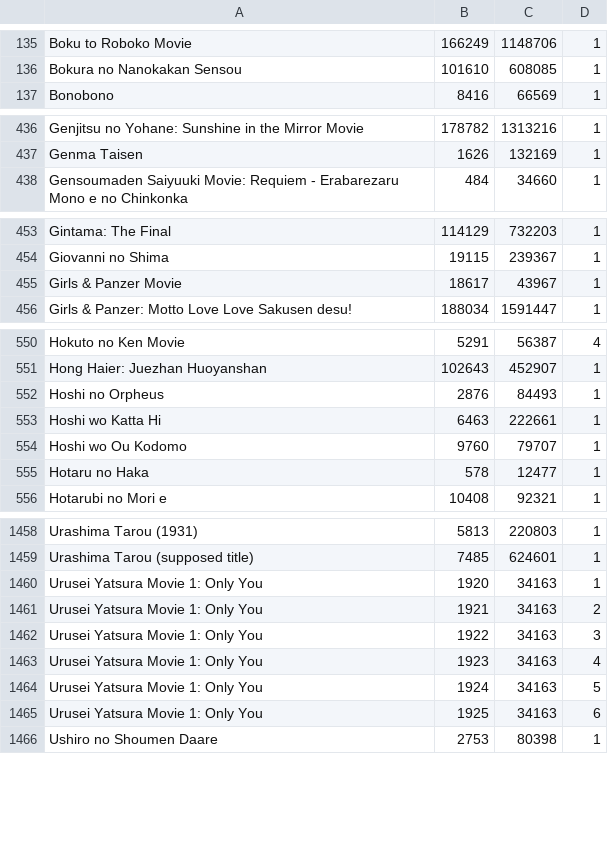
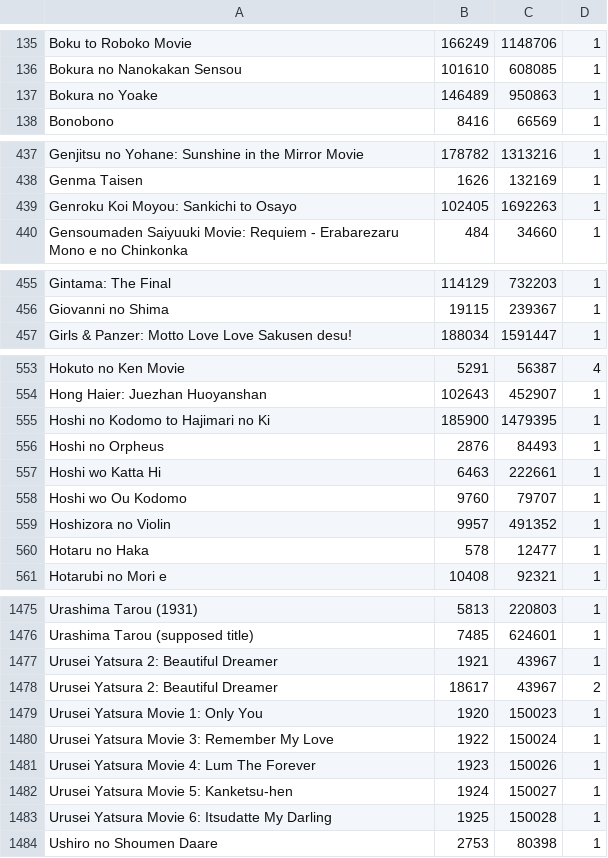
Before and after one commit to noggl/AniListToTVDB, a CSV file: mapping.csv, drawn as a sheet; only a part is shown, gaps mark what is left out; the diff covers the shown part only.

```diff
--- a/mapping.csv
+++ b/mapping.csv
@@ -136,2 +136,3 @@ Boku to Roboko Movie;166249;1148706;1
 Bokura no Nanokakan Sensou;101610;608085;1
+Bokura no Yoake;146489;950863;1
 Bonobono;8416;66569;1
@@ -437,2 +438,3 @@ Genjitsu no Yohane: Sunshine in the Mirror Movie;178782;1313216;1
 Genma Taisen;1626;132169;1
+Genroku Koi Moyou: Sankichi to Osayo;102405;1692263;1
 Gensoumaden Saiyuuki Movie: Requiem - Erabarezaru Mono e no Chinkonka;484;34660;1
@@ -454,3 +456,2 @@ Gintama: The Final;114129;732203;1
 Giovanni no Shima;19115;239367;1
-Girls & Panzer Movie;18617;43967;1
 Girls & Panzer: Motto Love Love Sakusen desu!;188034;1591447;1
@@ -551,2 +554,3 @@ Hokuto no Ken Movie;5291;56387;4
 Hong Haier: Juezhan Huoyanshan;102643;452907;1
+Hoshi no Kodomo to Hajimari no Ki;185900;1479395;1
 Hoshi no Orpheus;2876;84493;1
@@ -554,2 +558,3 @@ Hoshi wo Katta Hi;6463;222661;1
 Hoshi wo Ou Kodomo;9760;79707;1
+Hoshizora no Violin;9957;491352;1
 Hotaru no Haka;578;12477;1
@@ -1459,8 +1476,9 @@ Urashima Tarou (1931);5813;220803;1
 Urashima Tarou (supposed title);7485;624601;1
-Urusei Yatsura Movie 1: Only You;1920;34163;1
-Urusei Yatsura Movie 1: Only You;1921;34163;2
-Urusei Yatsura Movie 1: Only You;1922;34163;3
-Urusei Yatsura Movie 1: Only You;1923;34163;4
-Urusei Yatsura Movie 1: Only You;1924;34163;5
-Urusei Yatsura Movie 1: Only You;1925;34163;6
+Urusei Yatsura 2: Beautiful Dreamer;1921;43967;1
+Urusei Yatsura 2: Beautiful Dreamer;18617;43967;2
+Urusei Yatsura Movie 1: Only You;1920;150023;1
+Urusei Yatsura Movie 3: Remember My Love;1922;150024;1
+Urusei Yatsura Movie 4: Lum The Forever;1923;150026;1
+Urusei Yatsura Movie 5: Kanketsu-hen;1924;150027;1
+Urusei Yatsura Movie 6: Itsudatte My Darling;1925;150028;1
 Ushiro no Shoumen Daare;2753;80398;1
```
Also changed, not shown: 15 added rows elsewhere in this file, 3 other files.
